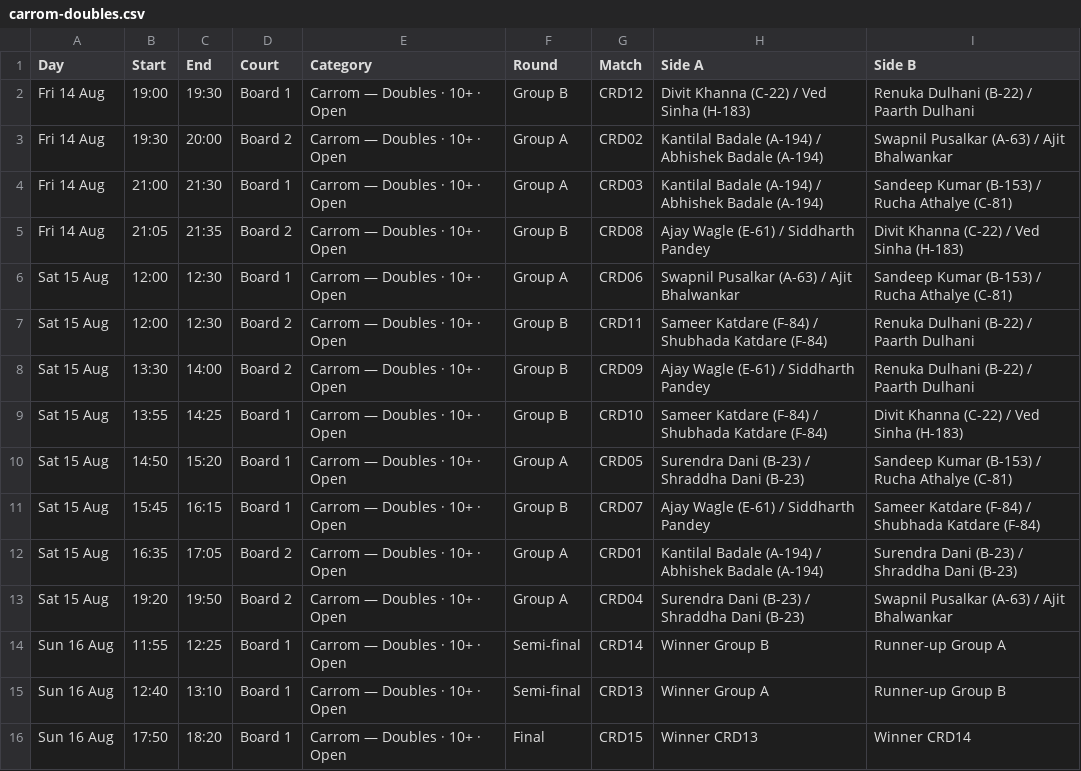
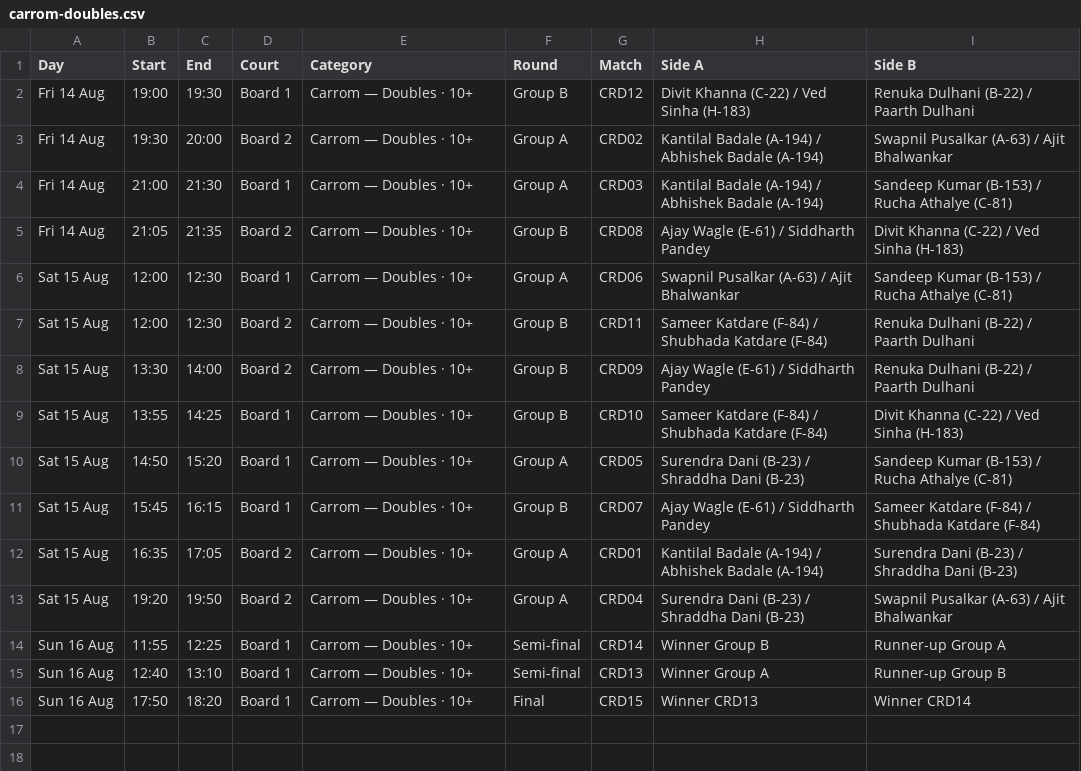
Before and after one commit to kaunteya/jade-indoor, a CSV file: schedule/carrom-doubles.csv, drawn as a sheet.

```diff
--- a/schedule/carrom-doubles.csv
+++ b/schedule/carrom-doubles.csv
@@ -1,16 +1,16 @@
 Day,Start,End,Court,Category,Round,Match,Side A,Side B
-Fri 14 Aug,19:00,19:30,Board 1,Carrom — Doubles · 10+ · Open,Group B,CRD12,Divit Khanna (C-22) / Ved Sinha (H-183),Renuka Dulhani (B-22) / Paarth Dulhani
-Fri 14 Aug,19:30,20:00,Board 2,Carrom — Doubles · 10+ · Open,Group A,CRD02,Kantilal Badale (A-194) / Abhishek Badale (A-194),Swapnil Pusalkar (A-63) / Ajit Bhalwankar
-Fri 14 Aug,21:00,21:30,Board 1,Carrom — Doubles · 10+ · Open,Group A,CRD03,Kantilal Badale (A-194) / Abhishek Badale (A-194),Sandeep Kumar (B-153) / Rucha Athalye (C-81)
-Fri 14 Aug,21:05,21:35,Board 2,Carrom — Doubles · 10+ · Open,Group B,CRD08,Ajay Wagle (E-61) / Siddharth Pandey,Divit Khanna (C-22) / Ved Sinha (H-183)
-Sat 15 Aug,12:00,12:30,Board 1,Carrom — Doubles · 10+ · Open,Group A,CRD06,Swapnil Pusalkar (A-63) / Ajit Bhalwankar,Sandeep Kumar (B-153) / Rucha Athalye (C-81)
-Sat 15 Aug,12:00,12:30,Board 2,Carrom — Doubles · 10+ · Open,Group B,CRD11,Sameer Katdare (F-84) / Shubhada Katdare (F-84),Renuka Dulhani (B-22) / Paarth Dulhani
-Sat 15 Aug,13:30,14:00,Board 2,Carrom — Doubles · 10+ · Open,Group B,CRD09,Ajay Wagle (E-61) / Siddharth Pandey,Renuka Dulhani (B-22) / Paarth Dulhani
-Sat 15 Aug,13:55,14:25,Board 1,Carrom — Doubles · 10+ · Open,Group B,CRD10,Sameer Katdare (F-84) / Shubhada Katdare (F-84),Divit Khanna (C-22) / Ved Sinha (H-183)
-Sat 15 Aug,14:50,15:20,Board 1,Carrom — Doubles · 10+ · Open,Group A,CRD05,Surendra Dani (B-23) / Shraddha Dani (B-23),Sandeep Kumar (B-153) / Rucha Athalye (C-81)
-Sat 15 Aug,15:45,16:15,Board 1,Carrom — Doubles · 10+ · Open,Group B,CRD07,Ajay Wagle (E-61) / Siddharth Pandey,Sameer Katdare (F-84) / Shubhada Katdare (F-84)
-Sat 15 Aug,16:35,17:05,Board 2,Carrom — Doubles · 10+ · Open,Group A,CRD01,Kantilal Badale (A-194) / Abhishek Badale (A-194),Surendra Dani (B-23) / Shraddha Dani (B-23)
-Sat 15 Aug,19:20,19:50,Board 2,Carrom — Doubles · 10+ · Open,Group A,CRD04,Surendra Dani (B-23) / Shraddha Dani (B-23),Swapnil Pusalkar (A-63) / Ajit Bhalwankar
-Sun 16 Aug,11:55,12:25,Board 1,Carrom — Doubles · 10+ · Open,Semi-final,CRD14,Winner Group B,Runner-up Group A
-Sun 16 Aug,12:40,13:10,Board 1,Carrom — Doubles · 10+ · Open,Semi-final,CRD13,Winner Group A,Runner-up Group B
-Sun 16 Aug,17:50,18:20,Board 1,Carrom — Doubles · 10+ · Open,Final,CRD15,Winner CRD13,Winner CRD14
+Fri 14 Aug,19:00,19:30,Board 1,Carrom — Doubles · 10+,Group B,CRD12,Divit Khanna (C-22) / Ved Sinha (H-183),Renuka Dulhani (B-22) / Paarth Dulhani
+Fri 14 Aug,19:30,20:00,Board 2,Carrom — Doubles · 10+,Group A,CRD02,Kantilal Badale (A-194) / Abhishek Badale (A-194),Swapnil Pusalkar (A-63) / Ajit Bhalwankar
+Fri 14 Aug,21:00,21:30,Board 1,Carrom — Doubles · 10+,Group A,CRD03,Kantilal Badale (A-194) / Abhishek Badale (A-194),Sandeep Kumar (B-153) / Rucha Athalye (C-81)
+Fri 14 Aug,21:05,21:35,Board 2,Carrom — Doubles · 10+,Group B,CRD08,Ajay Wagle (E-61) / Siddharth Pandey,Divit Khanna (C-22) / Ved Sinha (H-183)
+Sat 15 Aug,12:00,12:30,Board 1,Carrom — Doubles · 10+,Group A,CRD06,Swapnil Pusalkar (A-63) / Ajit Bhalwankar,Sandeep Kumar (B-153) / Rucha Athalye (C-81)
+Sat 15 Aug,12:00,12:30,Board 2,Carrom — Doubles · 10+,Group B,CRD11,Sameer Katdare (F-84) / Shubhada Katdare (F-84),Renuka Dulhani (B-22) / Paarth Dulhani
+Sat 15 Aug,13:30,14:00,Board 2,Carrom — Doubles · 10+,Group B,CRD09,Ajay Wagle (E-61) / Siddharth Pandey,Renuka Dulhani (B-22) / Paarth Dulhani
+Sat 15 Aug,13:55,14:25,Board 1,Carrom — Doubles · 10+,Group B,CRD10,Sameer Katdare (F-84) / Shubhada Katdare (F-84),Divit Khanna (C-22) / Ved Sinha (H-183)
+Sat 15 Aug,14:50,15:20,Board 1,Carrom — Doubles · 10+,Group A,CRD05,Surendra Dani (B-23) / Shraddha Dani (B-23),Sandeep Kumar (B-153) / Rucha Athalye (C-81)
+Sat 15 Aug,15:45,16:15,Board 1,Carrom — Doubles · 10+,Group B,CRD07,Ajay Wagle (E-61) / Siddharth Pandey,Sameer Katdare (F-84) / Shubhada Katdare (F-84)
+Sat 15 Aug,16:35,17:05,Board 2,Carrom — Doubles · 10+,Group A,CRD01,Kantilal Badale (A-194) / Abhishek Badale (A-194),Surendra Dani (B-23) / Shraddha Dani (B-23)
+Sat 15 Aug,19:20,19:50,Board 2,Carrom — Doubles · 10+,Group A,CRD04,Surendra Dani (B-23) / Shraddha Dani (B-23),Swapnil Pusalkar (A-63) / Ajit Bhalwankar
+Sun 16 Aug,11:55,12:25,Board 1,Carrom — Doubles · 10+,Semi-final,CRD14,Winner Group B,Runner-up Group A
+Sun 16 Aug,12:40,13:10,Board 1,Carrom — Doubles · 10+,Semi-final,CRD13,Winner Group A,Runner-up Group B
+Sun 16 Aug,17:50,18:20,Board 1,Carrom — Doubles · 10+,Final,CRD15,Winner CRD13,Winner CRD14
```
Also changed, not shown: schedule/carrom-singles.csv, schedule/chess.csv, 6 other files.
